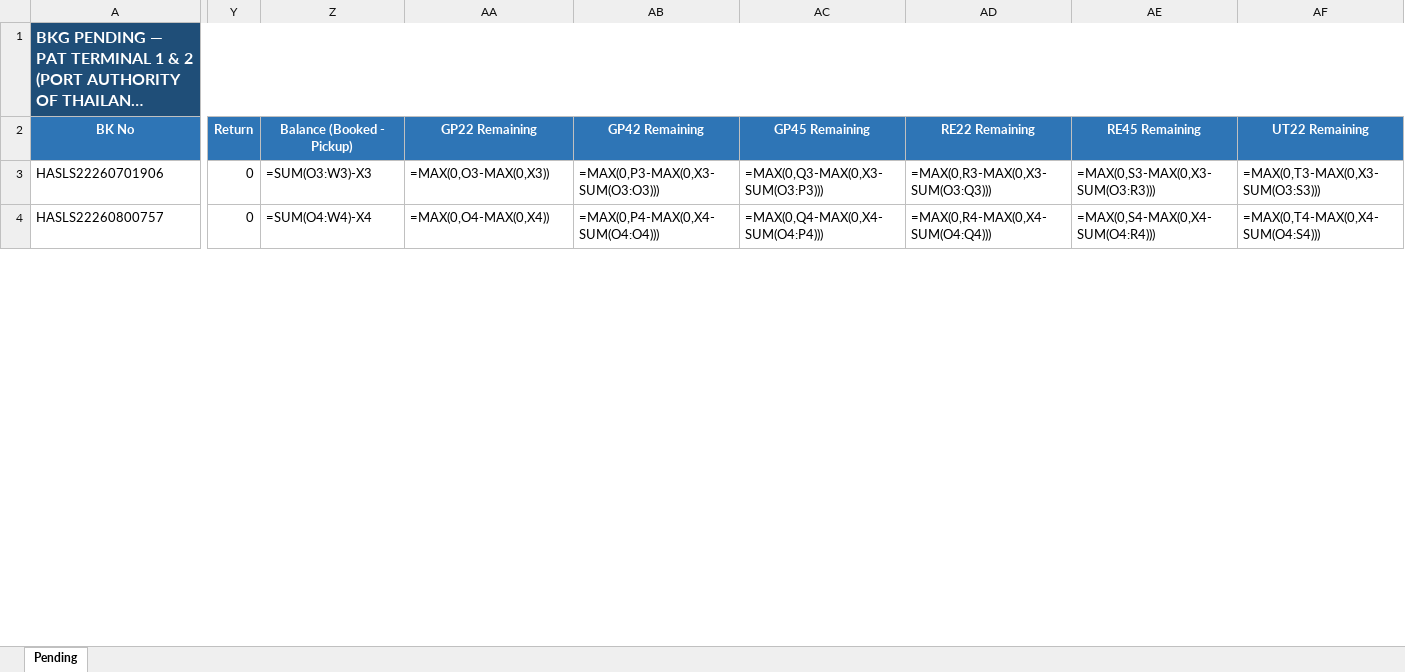
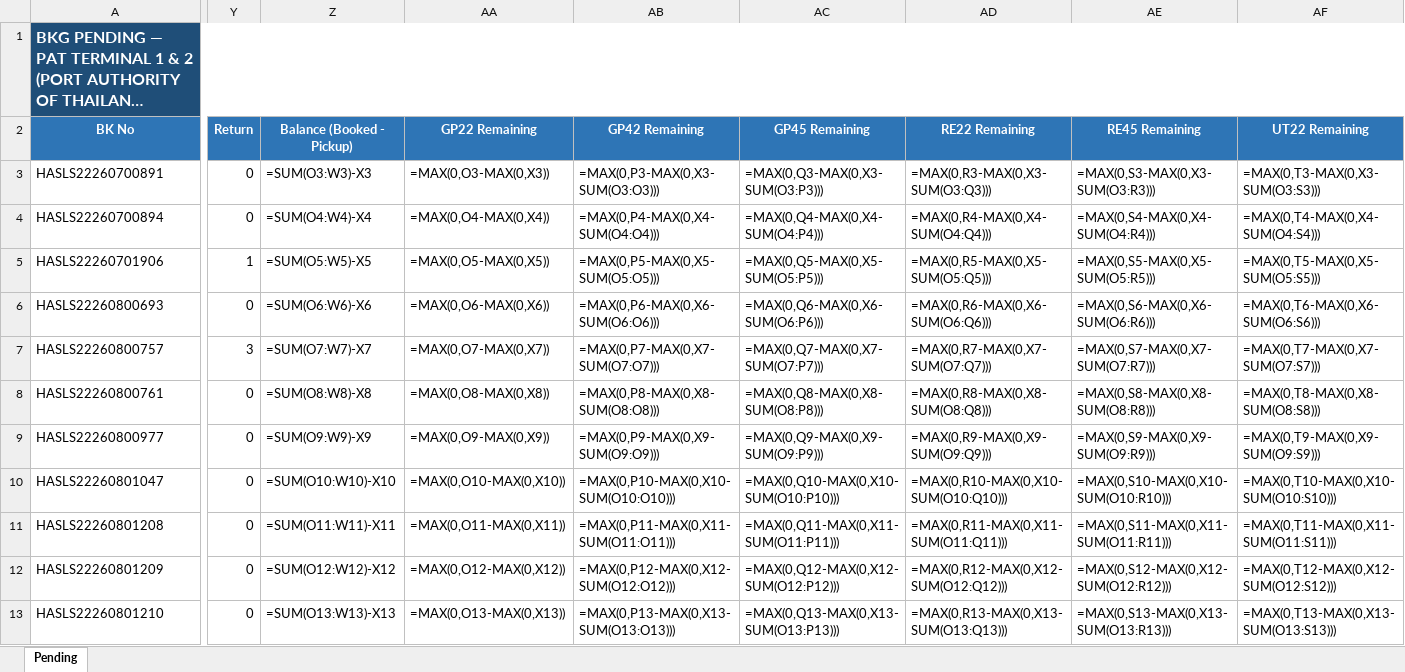
Before and after one commit to sirichai1265/booking-balance-dashboard, an Excel workbook: output/bkg pending - PAT TERMINAL 1 & 2 (PORT AUTHORITY OF THAILAND).xlsx, sheet Pending, drawn as a sheet; only a part is shown, gaps mark what is left out; long unchanged cells end in …; values as stored, in another font and other column widths than the file's, no borders; formulas without a stored value are shown as written; addresses are those after the commit; rows hold the shown columns only; the diff covers the shown part only; the diff names each change by its address in the sheet, - before the commit and + after, or states it on an @@ line.

```diff
--- a/output/bkg pending - PAT TERMINAL 1 & 2 (PORT AUTHORITY OF THAILAND).xlsx (sheet Pending)
+++ b/output/bkg pending - PAT TERMINAL 1 & 2 (PORT AUTHORITY OF THAILAND).xlsx (sheet Pending)
+row 3: HASLS22260700891 | 0 | =SUM(O3:W3)-X3 | =MAX(0,O3-MAX(0,X3)) | =MAX(0,P3-MAX(0,X3-SUM(O3:O3))) | =MAX(0,Q3-MAX(0,X3-SUM(O3:P3))) | =MAX(0,R3-MAX(0,X3-SUM(O3:Q3))) | =MAX(0,S3-MAX(0,X3-SUM(O3:R3))) | =MAX(0,T3-MAX(0,X3-SUM(O3:S3)))
+row 4: HASLS22260700894 | 0 | =SUM(O4:W4)-X4 | =MAX(0,O4-MAX(0,X4)) | =MAX(0,P4-MAX(0,X4-SUM(O4:O4))) | =MAX(0,Q4-MAX(0,X4-SUM(O4:P4))) | =MAX(0,R4-MAX(0,X4-SUM(O4:Q4))) | =MAX(0,S4-MAX(0,X4-SUM(O4:R4))) | =MAX(0,T4-MAX(0,X4-SUM(O4:S4)))
-Y5 (Return): 0
+Y5 (Return): 1
-Z5 (Balance (Booked - Pickup)): =SUM(O3:W3)-X3
+Z5 (Balance (Booked - Pickup)): =SUM(O5:W5)-X5
-AA5 (GP22 Remaining): =MAX(0,O3-MAX(0,X3))
+AA5 (GP22 Remaining): =MAX(0,O5-MAX(0,X5))
-AB5 (GP42 Remaining): =MAX(0,P3-MAX(0,X3-SUM(O3:O3)))
+AB5 (GP42 Remaining): =MAX(0,P5-MAX(0,X5-SUM(O5:O5)))
-AC5 (GP45 Remaining): =MAX(0,Q3-MAX(0,X3-SUM(O3:P3)))
+AC5 (GP45 Remaining): =MAX(0,Q5-MAX(0,X5-SUM(O5:P5)))
-AD5 (RE22 Remaining): =MAX(0,R3-MAX(0,X3-SUM(O3:Q3)))
+AD5 (RE22 Remaining): =MAX(0,R5-MAX(0,X5-SUM(O5:Q5)))
-AE5 (RE45 Remaining): =MAX(0,S3-MAX(0,X3-SUM(O3:R3)))
+AE5 (RE45 Remaining): =MAX(0,S5-MAX(0,X5-SUM(O5:R5)))
-AF5 (UT22 Remaining): =MAX(0,T3-MAX(0,X3-SUM(O3:S3)))
+AF5 (UT22 Remaining): =MAX(0,T5-MAX(0,X5-SUM(O5:S5)))
+row 6: HASLS22260800693 | 0 | =SUM(O6:W6)-X6 | =MAX(0,O6-MAX(0,X6)) | =MAX(0,P6-MAX(0,X6-SUM(O6:O6))) | =MAX(0,Q6-MAX(0,X6-SUM(O6:P6))) | =MAX(0,R6-MAX(0,X6-SUM(O6:Q6))) | =MAX(0,S6-MAX(0,X6-SUM(O6:R6))) | =MAX(0,T6-MAX(0,X6-SUM(O6:S6)))
-Y7 (Return): 0
+Y7 (Return): 3
-Z7 (Balance (Booked - Pickup)): =SUM(O4:W4)-X4
+Z7 (Balance (Booked - Pickup)): =SUM(O7:W7)-X7
-AA7 (GP22 Remaining): =MAX(0,O4-MAX(0,X4))
+AA7 (GP22 Remaining): =MAX(0,O7-MAX(0,X7))
-AB7 (GP42 Remaining): =MAX(0,P4-MAX(0,X4-SUM(O4:O4)))
+AB7 (GP42 Remaining): =MAX(0,P7-MAX(0,X7-SUM(O7:O7)))
-AC7 (GP45 Remaining): =MAX(0,Q4-MAX(0,X4-SUM(O4:P4)))
+AC7 (GP45 Remaining): =MAX(0,Q7-MAX(0,X7-SUM(O7:P7)))
-AD7 (RE22 Remaining): =MAX(0,R4-MAX(0,X4-SUM(O4:Q4)))
+AD7 (RE22 Remaining): =MAX(0,R7-MAX(0,X7-SUM(O7:Q7)))
-AE7 (RE45 Remaining): =MAX(0,S4-MAX(0,X4-SUM(O4:R4)))
+AE7 (RE45 Remaining): =MAX(0,S7-MAX(0,X7-SUM(O7:R7)))
-AF7 (UT22 Remaining): =MAX(0,T4-MAX(0,X4-SUM(O4:S4)))
+AF7 (UT22 Remaining): =MAX(0,T7-MAX(0,X7-SUM(O7:S7)))
+row 8: HASLS22260800761 | 0 | =SUM(O8:W8)-X8 | =MAX(0,O8-MAX(0,X8)) | =MAX(0,P8-MAX(0,X8-SUM(O8:O8))) | =MAX(0,Q8-MAX(0,X8-SUM(O8:P8))) | =MAX(0,R8-MAX(0,X8-SUM(O8:Q8))) | =MAX(0,S8-MAX(0,X8-SUM(O8:R8))) | =MAX(0,T8-MAX(0,X8-SUM(O8:S8)))
+row 9: HASLS22260800977 | 0 | =SUM(O9:W9)-X9 | =MAX(0,O9-MAX(0,X9)) | =MAX(0,P9-MAX(0,X9-SUM(O9:O9))) | =MAX(0,Q9-MAX(0,X9-SUM(O9:P9))) | =MAX(0,R9-MAX(0,X9-SUM(O9:Q9))) | =MAX(0,S9-MAX(0,X9-SUM(O9:R9))) | =MAX(0,T9-MAX(0,X9-SUM(O9:S9)))
+row 10: HASLS22260801047 | 0 | =SUM(O10:W10)-X10 | =MAX(0,O10-MAX(0,X10)) | =MAX(0,P10-MAX(0,X10-SUM(O10:O10))) | =MAX(0,Q10-MAX(0,X10-SUM(O10:P10))) | =MAX(0,R10-MAX(0,X10-SUM(O10:Q10))) | =MAX(0,S10-MAX(0,X10-SUM(O10:R10))) | =MAX(0,T10-MAX(0,X10-SUM(O10:S10)))
+row 11: HASLS22260801208 | 0 | =SUM(O11:W11)-X11 | =MAX(0,O11-MAX(0,X11)) | =MAX(0,P11-MAX(0,X11-SUM(O11:O11))) | =MAX(0,Q11-MAX(0,X11-SUM(O11:P11))) | =MAX(0,R11-MAX(0,X11-SUM(O11:Q11))) | =MAX(0,S11-MAX(0,X11-SUM(O11:R11))) | =MAX(0,T11-MAX(0,X11-SUM(O11:S11)))
+row 12: HASLS22260801209 | 0 | =SUM(O12:W12)-X12 | =MAX(0,O12-MAX(0,X12)) | =MAX(0,P12-MAX(0,X12-SUM(O12:O12))) | =MAX(0,Q12-MAX(0,X12-SUM(O12:P12))) | =MAX(0,R12-MAX(0,X12-SUM(O12:Q12))) | =MAX(0,S12-MAX(0,X12-SUM(O12:R12))) | =MAX(0,T12-MAX(0,X12-SUM(O12:S12)))
+row 13: HASLS22260801210 | 0 | =SUM(O13:W13)-X13 | =MAX(0,O13-MAX(0,X13)) | =MAX(0,P13-MAX(0,X13-SUM(O13:O13))) | =MAX(0,Q13-MAX(0,X13-SUM(O13:P13))) | =MAX(0,R13-MAX(0,X13-SUM(O13:Q13))) | =MAX(0,S13-MAX(0,X13-SUM(O13:R13))) | =MAX(0,T13-MAX(0,X13-SUM(O13:S13)))
```
Also changed, not shown: 43 added rows and 115 edited cells elsewhere in this sheet, output/bkg pending - B.C. DEPOT CO.,LTD. ( Bang-Na KM.18).xlsx, output/bkg pending - CELLO.xlsx, 8 other files.
